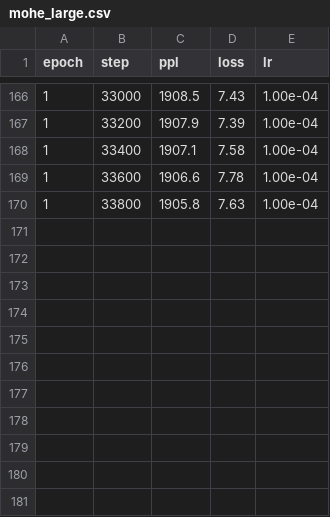
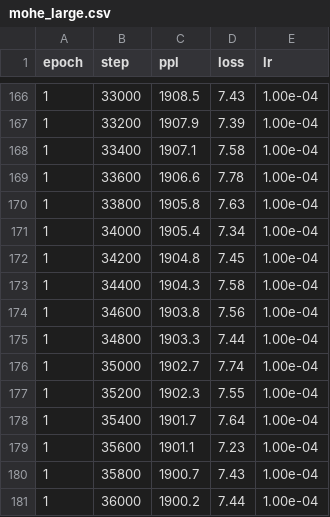
Before and after one commit to Misaka477/Retrieval-Is-Not-Always-Needed, a CSV file: checkpoints/mohe_large.csv, drawn as a sheet; only a part is shown, gaps mark what is left out; the diff names each change by its address in the sheet, - before the commit and + after, or states it on an @@ line.

```diff
--- a/checkpoints/mohe_large.csv
+++ b/checkpoints/mohe_large.csv
+row 171: 1 | 34000 | 1905.4 | 7.34 | 1.00e-04
+row 172: 1 | 34200 | 1904.8 | 7.45 | 1.00e-04
+row 173: 1 | 34400 | 1904.3 | 7.58 | 1.00e-04
+row 174: 1 | 34600 | 1903.8 | 7.56 | 1.00e-04
+row 175: 1 | 34800 | 1903.3 | 7.44 | 1.00e-04
+row 176: 1 | 35000 | 1902.7 | 7.74 | 1.00e-04
+row 177: 1 | 35200 | 1902.3 | 7.55 | 1.00e-04
+row 178: 1 | 35400 | 1901.7 | 7.64 | 1.00e-04
+row 179: 1 | 35600 | 1901.1 | 7.23 | 1.00e-04
+row 180: 1 | 35800 | 1900.7 | 7.43 | 1.00e-04
+row 181: 1 | 36000 | 1900.2 | 7.44 | 1.00e-04
```
Also changed, not shown: 11 other files.
